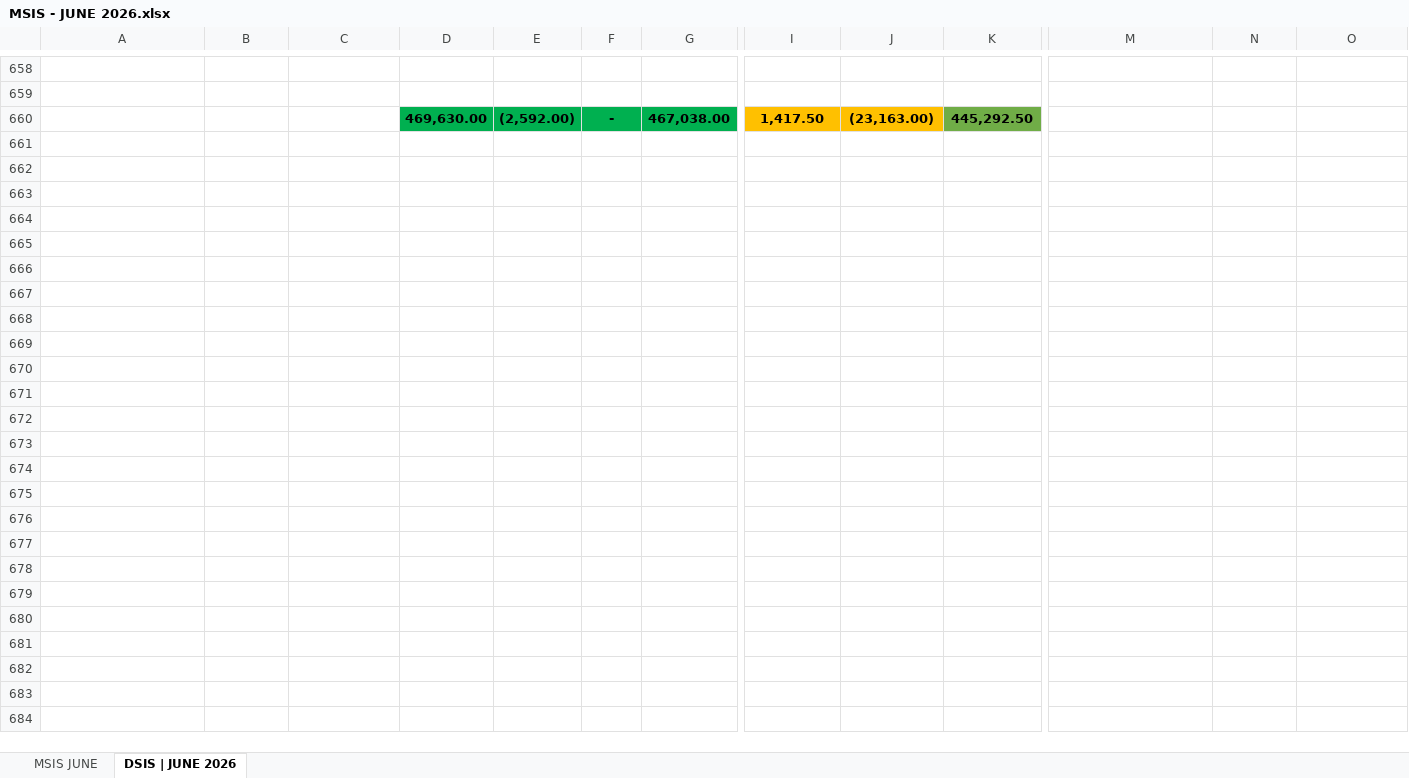
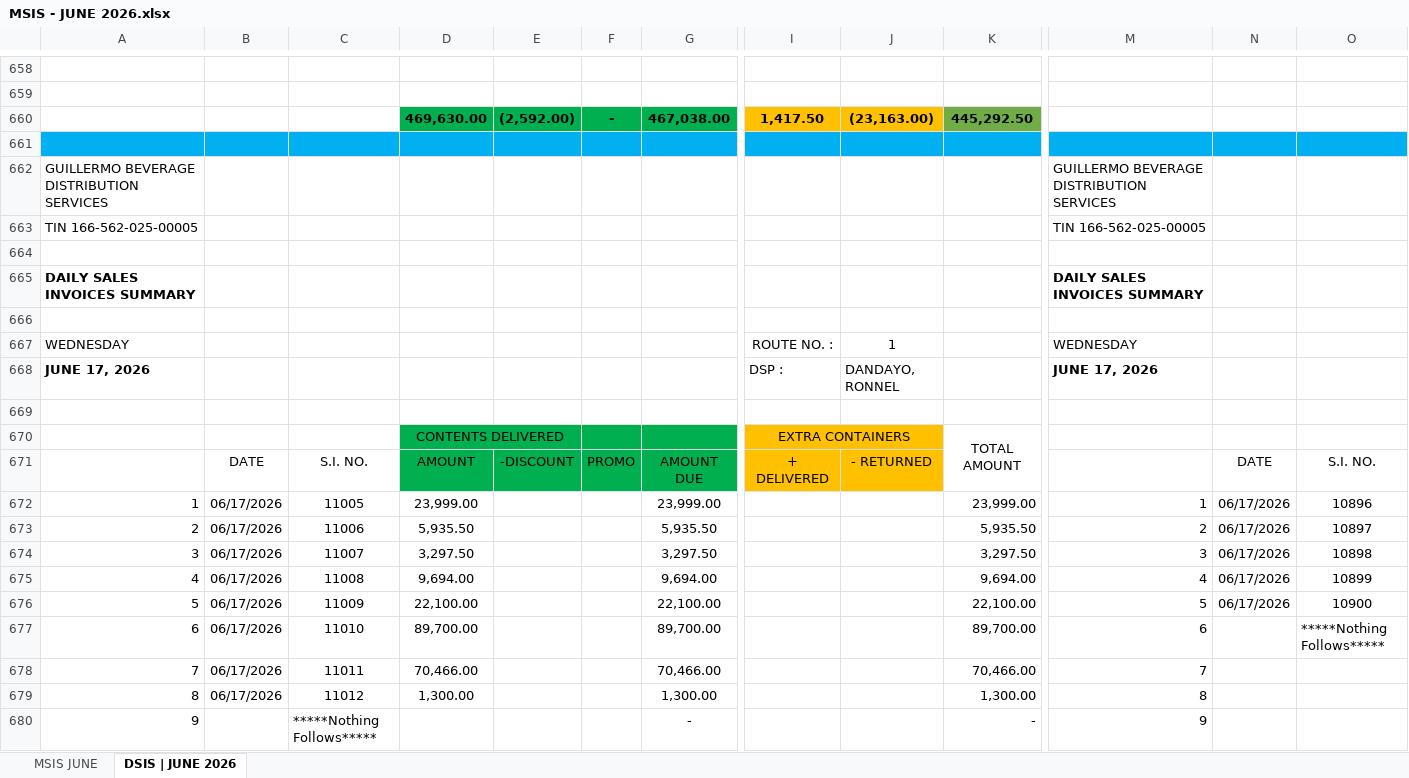
Before and after one commit to fliqlo/GBDS, an Excel workbook: GBDS JUNE FILES 2026/MSIS - JUNE 2026.xlsx, sheet DSIS | JUNE 2026, drawn as a sheet; only a part is shown, gaps mark what is left out; values as stored, in another font and other column widths than the file's, no borders; rows hold the shown columns only; the diff covers the shown part only; the diff names each change by its address in the sheet, - before the commit and + after, or states it on an @@ line.

```diff
--- a/GBDS JUNE FILES 2026/MSIS - JUNE 2026.xlsx (sheet DSIS | JUNE 2026)
+++ b/GBDS JUNE FILES 2026/MSIS - JUNE 2026.xlsx (sheet DSIS | JUNE 2026)
+row 661: (empty)
+row 662: GUILLERMO BEVERAGE DISTRIBUTION SERVICES |  |  |  |  |  |  |  |  |  | GUILLERMO BEVERAGE DISTRIBUTION SERVICES
+row 663: TIN 166-562-025-00005 |  |  |  |  |  |  |  |  |  | TIN 166-562-025-00005
+row 664: (empty)
+row 665: DAILY SALES INVOICES SUMMARY |  |  |  |  |  |  |  |  |  | DAILY SALES INVOICES SUMMARY
+row 666: (empty)
+row 667: WEDNESDAY |  |  |  |  |  |  | ROUTE NO. : | 1 |  | WEDNESDAY
+row 668: JUNE 17, 2026 |  |  |  |  |  |  | DSP : | DANDAYO, RONNEL |  | JUNE 17, 2026
+row 669: (empty)
+row 670:  |  |  | CONTENTS DELIVERED |  |  |  | EXTRA CONTAINERS |  | TOTAL AMOUNT
+row 671:  | DATE | S.I. NO. | AMOUNT | -DISCOUNT | PROMO | AMOUNT DUE | + DELIVERED | - RETURNED |  |  | DATE | S.I. NO.
+row 672: 1 | 06/17/2026 | 11005 | 23,999.00 |  |  | 23,999.00 |  |  | 23,999.00 | 1 | 06/17/2026 | 10896
+row 673: 2 | 06/17/2026 | 11006 | 5,935.50 |  |  | 5,935.50 |  |  | 5,935.50 | 2 | 06/17/2026 | 10897
+row 674: 3 | 06/17/2026 | 11007 | 3,297.50 |  |  | 3,297.50 |  |  | 3,297.50 | 3 | 06/17/2026 | 10898
+row 675: 4 | 06/17/2026 | 11008 | 9,694.00 |  |  | 9,694.00 |  |  | 9,694.00 | 4 | 06/17/2026 | 10899
+row 676: 5 | 06/17/2026 | 11009 | 22,100.00 |  |  | 22,100.00 |  |  | 22,100.00 | 5 | 06/17/2026 | 10900
+row 677: 6 | 06/17/2026 | 11010 | 89,700.00 |  |  | 89,700.00 |  |  | 89,700.00 | 6 |  | *****Nothing Follows*****
+row 678: 7 | 06/17/2026 | 11011 | 70,466.00 |  |  | 70,466.00 |  |  | 70,466.00 | 7
+row 679: 8 | 06/17/2026 | 11012 | 1,300.00 |  |  | 1,300.00 |  |  | 1,300.00 | 8
+row 680: 9 |  | *****Nothing Follows***** |  |  |  | - |  |  | - | 9
```
Also changed, not shown: 35 added rows elsewhere in this sheet, sheet MSIS JUNE, GBDS JUNE FILES 2026/CSR MONTH OF JUNE 2026.xlsx, GBDS JUNE FILES 2026/GBDS UPDATED DOS - JUNE 2026.xlsx, 2 other files.
